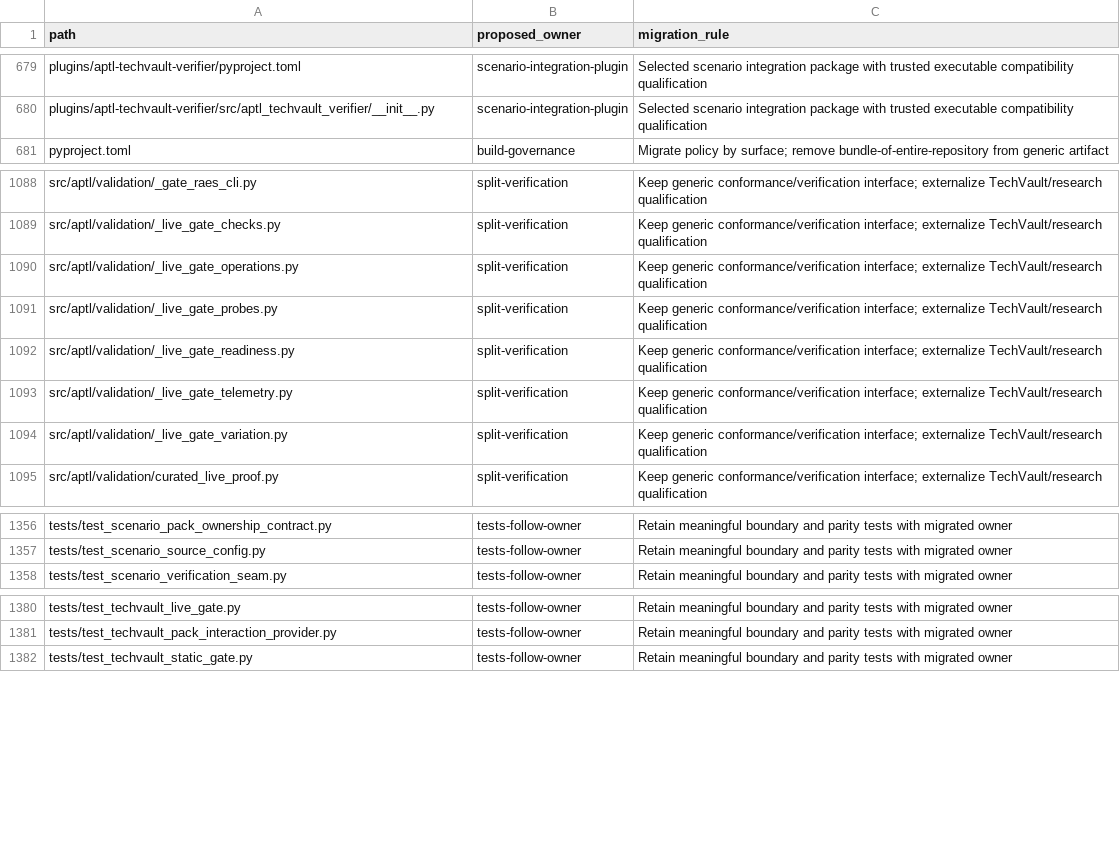
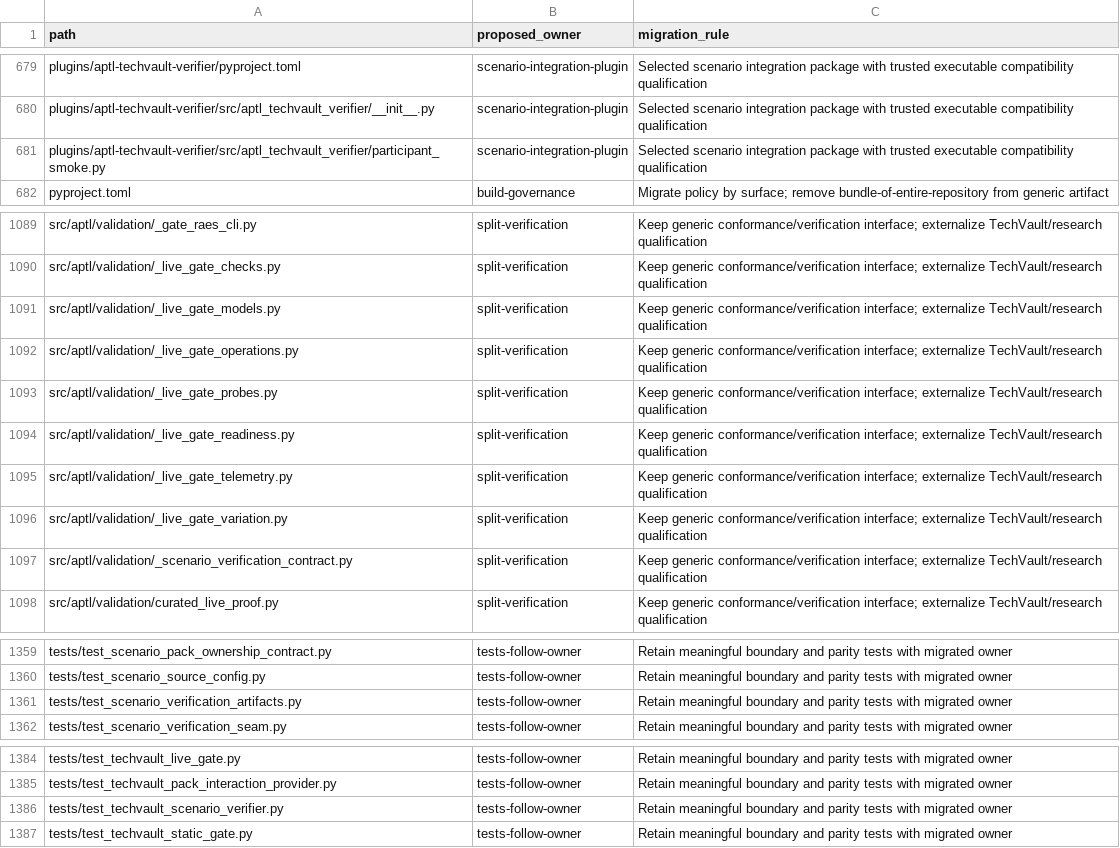
Before and after one commit to Brad-Edwards/aptl, a TSV file: docs/reviews/962-lilrae-readiness/tracked-file-inventory.tsv, drawn as a sheet; only a part is shown, gaps mark what is left out; the diff names each change by its address in the sheet, - before the commit and + after, or states it on an @@ line.

Commit message:
feat: define scenario verification plugin seam (#973)
* Implement scenario verification plugin seam

* Fix CI and SonarCloud findings

* Fix follow-up SonarCloud findings

* fix: deduplicate participant smoke validation error

```diff
--- a/docs/reviews/962-lilrae-readiness/tracked-file-inventory.tsv
+++ b/docs/reviews/962-lilrae-readiness/tracked-file-inventory.tsv
+row 681: plugins/aptl-techvault-verifier/src/aptl_techvault_verifier/participant_smoke.py | scenario-integration-plugin | Selected scenario integration package with trusted executable compatibility qualification
+row 1091: src/aptl/validation/_live_gate_models.py | split-verification | Keep generic conformance/verification interface; externalize TechVault/research qualification
+row 1097: src/aptl/validation/_scenario_verification_contract.py | split-verification | Keep generic conformance/verification interface; externalize TechVault/research qualification
+row 1361: tests/test_scenario_verification_artifacts.py | tests-follow-owner | Retain meaningful boundary and parity tests with migrated owner
+row 1386: tests/test_techvault_scenario_verifier.py | tests-follow-owner | Retain meaningful boundary and parity tests with migrated owner
```
Also changed, not shown: 25 other files.
